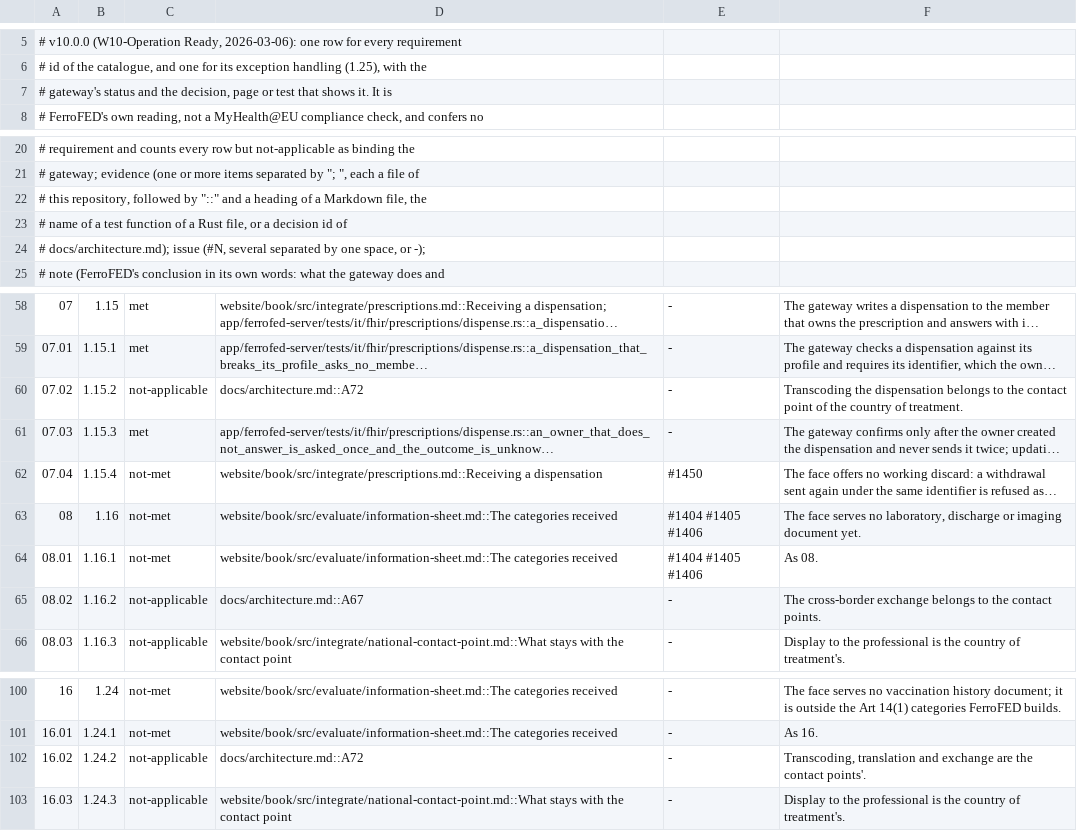
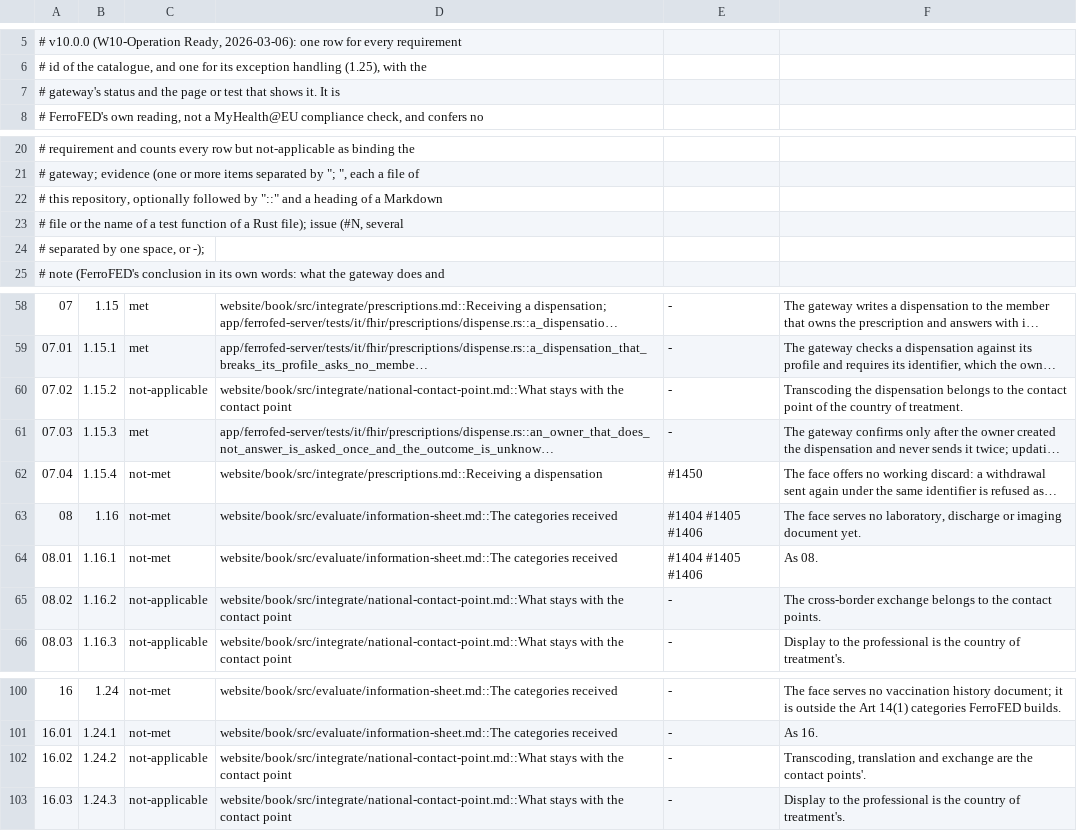
Before and after one commit to FerroHEALTH/FerroFED, a TSV file: conformance/myhealth-eu.tsv, drawn as a sheet; only a part is shown, gaps mark what is left out; long unchanged cells end in …; the diff covers the shown part only; the diff names each change by its address in the sheet, - before the commit and + after, or states it on an @@ line.

Commit message:
fix(conformance): cite the book pages and tests in the MyHealth@EU mapping, never the decision register
The comment-style guard reads the evidence column of every conformance
table and refuses the architecture document and its decision markers there.

```diff
--- a/conformance/myhealth-eu.tsv
+++ b/conformance/myhealth-eu.tsv
-A7: …and the decision, page or…
+A7: …and the page or…
-A22: …this repository, followed by "::" and a heading of a Markdown file, the
+A22: …this repository, optionally followed by "::" and a heading of a Markdown
-A23: # name of a test function of a Rust file, or a decision id of
+A23: # file or the name of a test function of a Rust file); issue (#N, several
-A24: # docs/architecture.md); issue (#N, several separated by…
+A24: # separated by…
-D60: docs/architecture.md::A72
+D60: website/book/src/integrate/national-contact-point.md::What stays with the contact point
-D65: docs/architecture.md::A67
+D65: website/book/src/integrate/national-contact-point.md::What stays with the contact point
-D102: docs/architecture.md::A72
+D102: website/book/src/integrate/national-contact-point.md::What stays with the contact point
```
Also changed, not shown: 43 edited cells elsewhere in this file, 2 other files.
